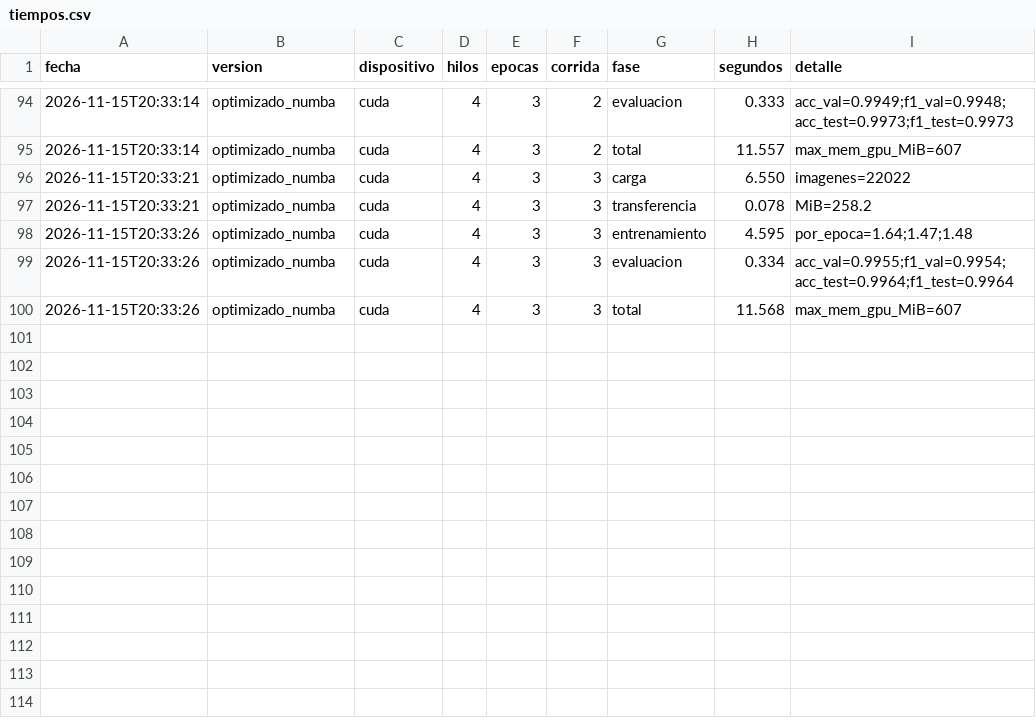
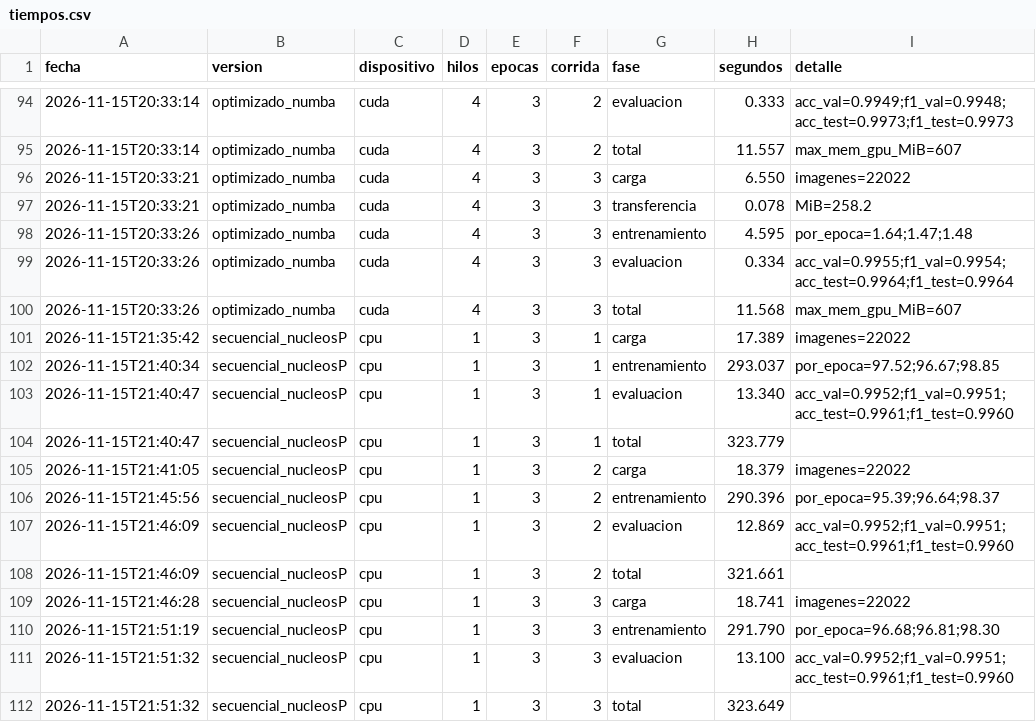
Before and after one commit to UVG-Work/Proyecto-Final-Paralela, a CSV file: resultados/tiempos.csv, drawn as a sheet; only a part is shown, gaps mark what is left out.

```diff
--- a/resultados/tiempos.csv
+++ b/resultados/tiempos.csv
@@ -100 +100,13 @@ fecha,version,dispositivo,hilos,epocas,corrida,fase,segundos,detalle
 2026-11-15T20:33:26,optimizado_numba,cuda,4,3,3,total,11.568,max_mem_gpu_MiB=607
+2026-11-15T21:35:42,secuencial_nucleosP,cpu,1,3,1,carga,17.389,imagenes=22022
+2026-11-15T21:40:34,secuencial_nucleosP,cpu,1,3,1,entrenamiento,293.037,por_epoca=97.52;96.67;98.85
+2026-11-15T21:40:47,secuencial_nucleosP,cpu,1,3,1,evaluacion,13.340,acc_val=0.9952;f1_val=0.9951;acc_test=0.9961;f1_test=0.9960
+2026-11-15T21:40:47,secuencial_nucleosP,cpu,1,3,1,total,323.779,
+2026-11-15T21:41:05,secuencial_nucleosP,cpu,1,3,2,carga,18.379,imagenes=22022
+2026-11-15T21:45:56,secuencial_nucleosP,cpu,1,3,2,entrenamiento,290.396,por_epoca=95.39;96.64;98.37
+2026-11-15T21:46:09,secuencial_nucleosP,cpu,1,3,2,evaluacion,12.869,acc_val=0.9952;f1_val=0.9951;acc_test=0.9961;f1_test=0.9960
+2026-11-15T21:46:09,secuencial_nucleosP,cpu,1,3,2,total,321.661,
+2026-11-15T21:46:28,secuencial_nucleosP,cpu,1,3,3,carga,18.741,imagenes=22022
+2026-11-15T21:51:19,secuencial_nucleosP,cpu,1,3,3,entrenamiento,291.790,por_epoca=96.68;96.81;98.30
+2026-11-15T21:51:32,secuencial_nucleosP,cpu,1,3,3,evaluacion,13.100,acc_val=0.9952;f1_val=0.9951;acc_test=0.9961;f1_test=0.9960
+2026-11-15T21:51:32,secuencial_nucleosP,cpu,1,3,3,total,323.649,
```
Also changed, not shown: resultados/resumen.csv, 42 other files.
